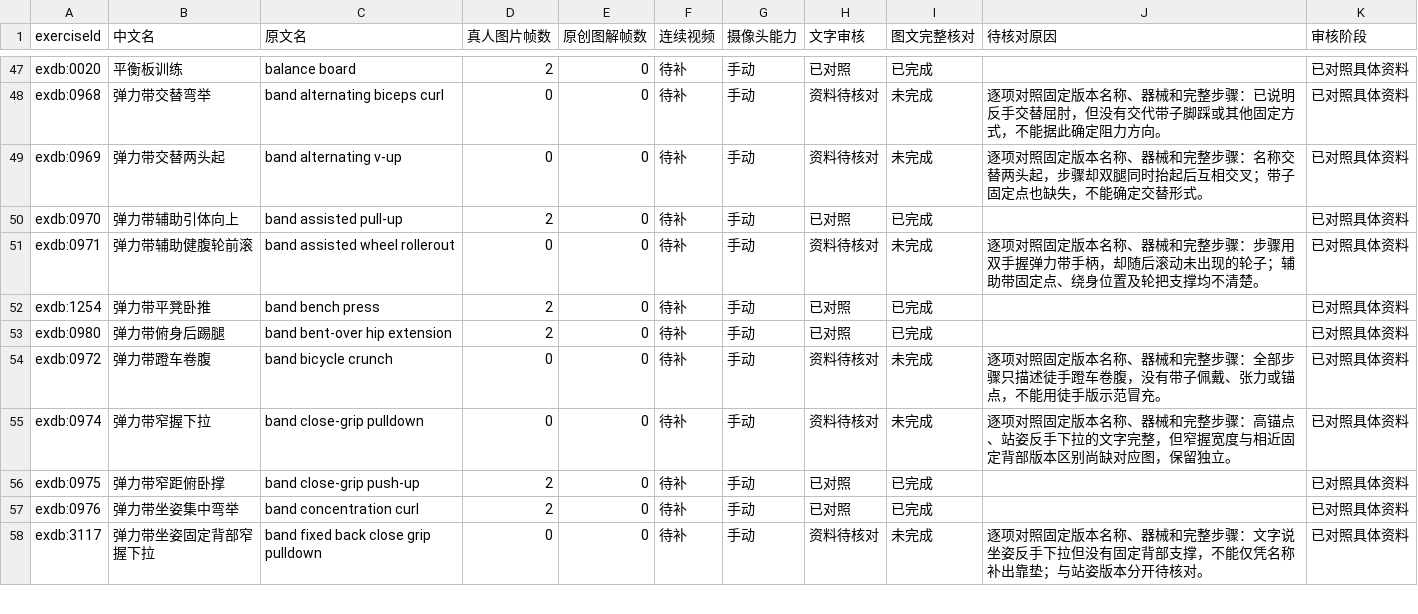
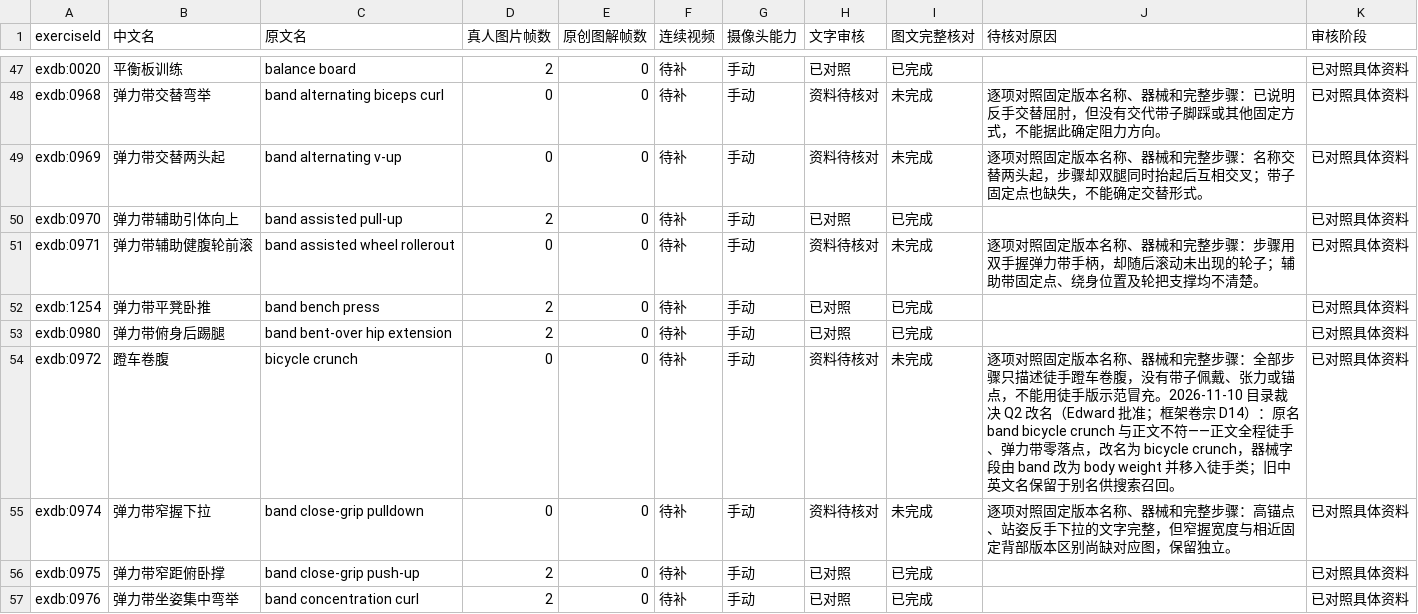
Before and after one commit to xuzerui6/MoveMate, a CSV file: docs/exercise-media-coverage.csv, drawn as a sheet; only a part is shown, gaps mark what is left out; the shorter side is filled out with more unchanged rows; the diff covers the shown part only.

Commit message:
catalog: 目录改名Q2批（5条名实不符改名+旧名别名保召回+0972移徒手类，Edward 2026-11-10批准，计数不变 1309/795/514）

```diff
--- a/docs/exercise-media-coverage.csv
+++ b/docs/exercise-media-coverage.csv
@@ -53,3 +53,3 @@
 "exdb:0980","弹力带俯身后踢腿","band bent-over hip extension","2","0","待补","手动","已对照","已完成","","已对照具体资料"
-"exdb:0972","弹力带蹬车卷腹","band bicycle crunch","0","0","待补","手动","资料待核对","未完成","逐项对照固定版本名称、器械和完整步骤：全部步骤只描述徒手蹬车卷腹，没有带子佩戴、张力或锚点，不能用徒手版示范冒充。","已对照具体资料"
+"exdb:0972","蹬车卷腹","bicycle crunch","0","0","待补","手动","资料待核对","未完成","逐项对照固定版本名称、器械和完整步骤：全部步骤只描述徒手蹬车卷腹，没有带子佩戴、张力或锚点，不能用徒手版示范冒充。2026-11-10 目录裁决 Q2 改名（Edward 批准；框架卷宗 D14）：原名 band bicycle crunch 与正文不符——正文全程徒手、弹力带零落点，改名为 bicycle crunch，器械字段由 band 改为 body weight 并移入徒手类；旧中英文名保留于别名供搜索召回。","已对照具体资料"
 "exdb:0974","弹力带窄握下拉","band close-grip pulldown","0","0","待补","手动","资料待核对","未完成","逐项对照固定版本名称、器械和完整步骤：高锚点、站姿反手下拉的文字完整，但窄握宽度与相近固定背部版本区别尚缺对应图，保留独立。","已对照具体资料"
```
Also changed, not shown: 11 edited cells elsewhere in this file, docs/exercise-media-missing.csv, 6 other files.
